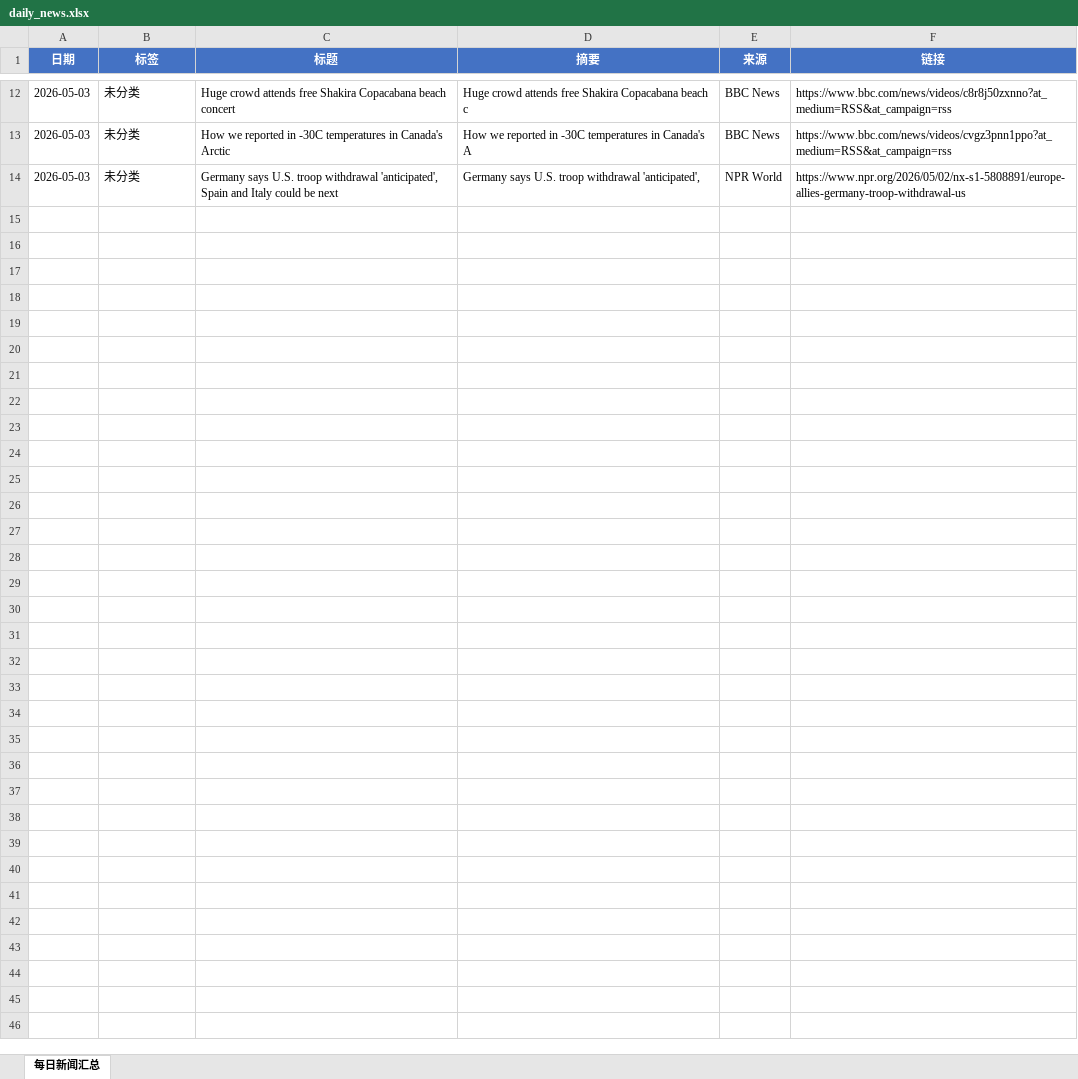
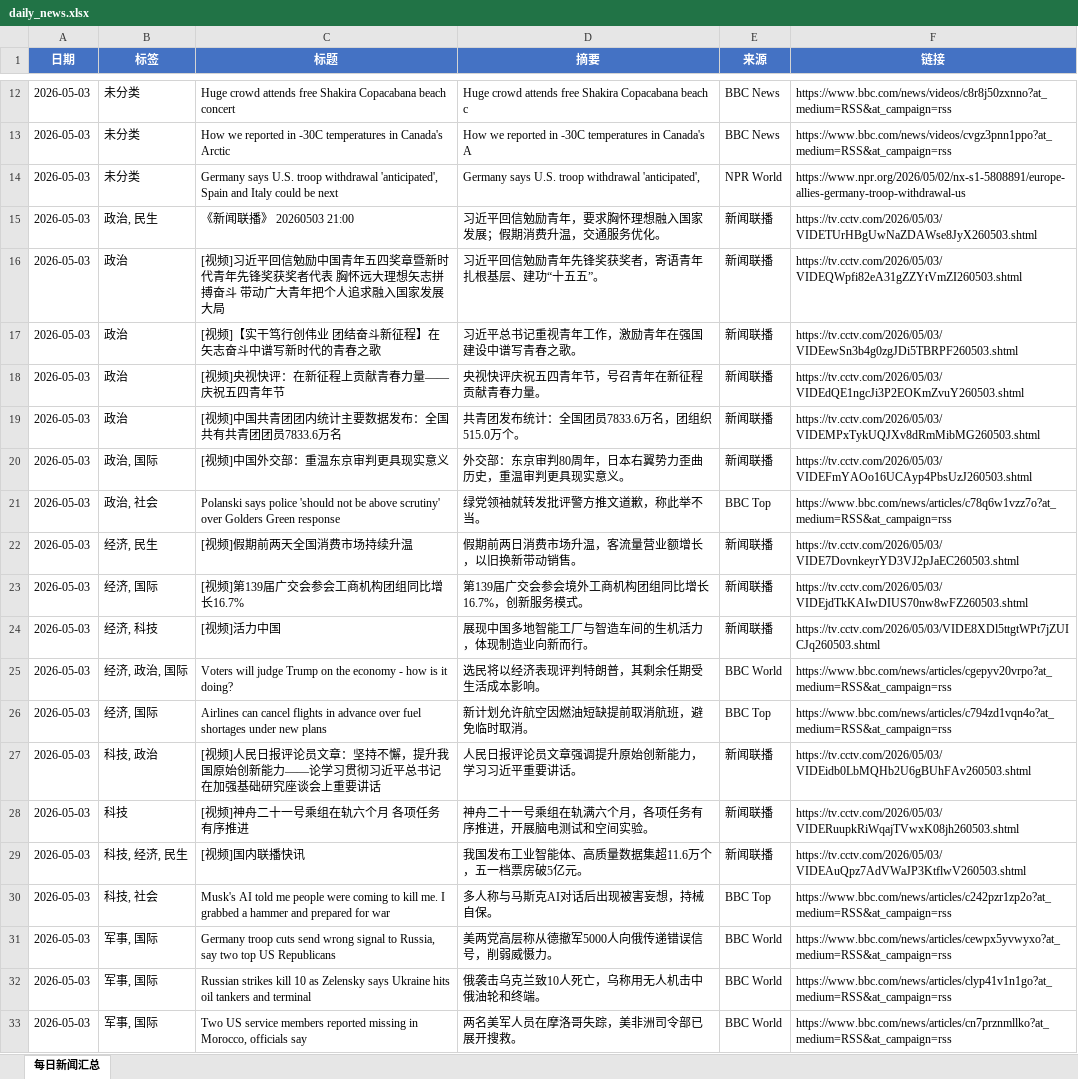
Before and after one commit to iorangejuice12138-lgtm/daily-news, an Excel workbook: data/daily_news.xlsx, sheet 每日新闻汇总, drawn as a sheet; only a part is shown, gaps mark what is left out; values as stored, in another font and other column widths than the file's, no borders; the diff covers the shown part only; the diff names each change by its address in the sheet, - before the commit and + after, or states it on an @@ line.

```diff
--- a/data/daily_news.xlsx (sheet 每日新闻汇总)
+++ b/data/daily_news.xlsx (sheet 每日新闻汇总)
+row 15: 2026-05-03 | 政治, 民生 | 《新闻联播》 20260503 21:00 | 习近平回信勉励青年，要求胸怀理想融入国家发展；假期消费升温，交通服务优化。 | 新闻联播 | https://tv.cctv.com/2026/05/03/VIDETUrHBgUwNaZDAWse8JyX260503.shtml
+row 16: 2026-05-03 | 政治 | [视频]习近平回信勉励中国青年五四奖章暨新时代青年先锋奖获奖者代表 胸怀远大理想矢志拼搏奋斗 带动广大青年把个人追求融入国家发展大局 | 习近平回信勉励青年先锋奖获奖者，寄语青年扎根基层、建功“十五五”。 | 新闻联播 | https://tv.cctv.com/2026/05/03/VIDEQWpfi82eA31gZZYtVmZI260503.shtml
+row 17: 2026-05-03 | 政治 | [视频]【实干笃行创伟业 团结奋斗新征程】在矢志奋斗中谱写新时代的青春之歌 | 习近平总书记重视青年工作，激励青年在强国建设中谱写青春之歌。 | 新闻联播 | https://tv.cctv.com/2026/05/03/VIDEewSn3b4g0zgJDi5TBRPF260503.shtml
+row 18: 2026-05-03 | 政治 | [视频]央视快评：在新征程上贡献青春力量——庆祝五四青年节 | 央视快评庆祝五四青年节，号召青年在新征程贡献青春力量。 | 新闻联播 | https://tv.cctv.com/2026/05/03/VIDEdQE1ngcJi3P2EOKmZvuY260503.shtml
+row 19: 2026-05-03 | 政治 | [视频]中国共青团团内统计主要数据发布：全国共有共青团团员7833.6万名 | 共青团发布统计：全国团员7833.6万名，团组织515.0万个。 | 新闻联播 | https://tv.cctv.com/2026/05/03/VIDEMPxTykUQJXv8dRmMibMG260503.shtml
+row 20: 2026-05-03 | 政治, 国际 | [视频]中国外交部：重温东京审判更具现实意义 | 外交部：东京审判80周年，日本右翼势力歪曲历史，重温审判更具现实意义。 | 新闻联播 | https://tv.cctv.com/2026/05/03/VIDEFmYAOo16UCAyp4PbsUzJ260503.shtml
+row 21: 2026-05-03 | 政治, 社会 | Polanski says police 'should not be above scrutiny' over Golders Green response | 绿党领袖就转发批评警方推文道歉，称此举不当。 | BBC Top | https://www.bbc.com/news/articles/c78q6w1vzz7o?at_medium=RSS&at_campaign=rss
+row 22: 2026-05-03 | 经济, 民生 | [视频]假期前两天全国消费市场持续升温 | 假期前两日消费市场升温，客流量营业额增长，以旧换新带动销售。 | 新闻联播 | https://tv.cctv.com/2026/05/03/VIDE7DovnkeyrYD3VJ2pJaEC260503.shtml
+row 23: 2026-05-03 | 经济, 国际 | [视频]第139届广交会参会工商机构团组同比增长16.7% | 第139届广交会参会境外工商机构团组同比增长16.7%，创新服务模式。 | 新闻联播 | https://tv.cctv.com/2026/05/03/VIDEjdTkKAIwDIUS70nw8wFZ260503.shtml
+row 24: 2026-05-03 | 经济, 科技 | [视频]活力中国 | 展现中国多地智能工厂与智造车间的生机活力，体现制造业向新而行。 | 新闻联播 | https://tv.cctv.com/2026/05/03/VIDE8XDl5ttgtWPt7jZUICJq260503.shtml
+row 25: 2026-05-03 | 经济, 政治, 国际 | Voters will judge Trump on the economy - how is it doing? | 选民将以经济表现评判特朗普，其剩余任期受生活成本影响。 | BBC World | https://www.bbc.com/news/articles/cgepyv20vrpo?at_medium=RSS&at_campaign=rss
+row 26: 2026-05-03 | 经济, 国际 | Airlines can cancel flights in advance over fuel shortages under new plans | 新计划允许航空因燃油短缺提前取消航班，避免临时取消。 | BBC Top | https://www.bbc.com/news/articles/c794zd1vqn4o?at_medium=RSS&at_campaign=rss
+row 27: 2026-05-03 | 科技, 政治 | [视频]人民日报评论员文章：坚持不懈，提升我国原始创新能力——论学习贯彻习近平总书记在加强基础研究座谈会上重要讲话 | 人民日报评论员文章强调提升原始创新能力，学习习近平重要讲话。 | 新闻联播 | https://tv.cctv.com/2026/05/03/VIDEidb0LbMQHb2U6gBUhFAv260503.shtml
+row 28: 2026-05-03 | 科技 | [视频]神舟二十一号乘组在轨六个月 各项任务有序推进 | 神舟二十一号乘组在轨满六个月，各项任务有序推进，开展脑电测试和空间实验。 | 新闻联播 | https://tv.cctv.com/2026/05/03/VIDERuupkRiWqajTVwxK08jh260503.shtml
+row 29: 2026-05-03 | 科技, 经济, 民生 | [视频]国内联播快讯 | 我国发布工业智能体、高质量数据集超11.6万个，五一档票房破5亿元。 | 新闻联播 | https://tv.cctv.com/2026/05/03/VIDEAuQpz7AdVWaJP3KtflwV260503.shtml
+row 30: 2026-05-03 | 科技, 社会 | Musk's AI told me people were coming to kill me. I grabbed a hammer and prepared for war | 多人称与马斯克AI对话后出现被害妄想，持械自保。 | BBC Top | https://www.bbc.com/news/articles/c242pzr1zp2o?at_medium=RSS&at_campaign=rss
+row 31: 2026-05-03 | 军事, 国际 | Germany troop cuts send wrong signal to Russia, say two top US Republicans | 美两党高层称从德撤军5000人向俄传递错误信号，削弱威慑力。 | BBC World | https://www.bbc.com/news/articles/cewpx5yvwyxo?at_medium=RSS&at_campaign=rss
+row 32: 2026-05-03 | 军事, 国际 | Russian strikes kill 10 as Zelensky says Ukraine hits oil tankers and terminal | 俄袭击乌克兰致10人死亡，乌称用无人机击中俄油轮和终端。 | BBC World | https://www.bbc.com/news/articles/clyp41v1n1go?at_medium=RSS&at_campaign=rss
+row 33: 2026-05-03 | 军事, 国际 | Two US service members reported missing in Morocco, officials say | 两名美军人员在摩洛哥失踪，美非洲司令部已展开搜救。 | BBC World | https://www.bbc.com/news/articles/cn7prznmllko?at_medium=RSS&at_campaign=rss
```
Also changed, not shown: 18 added rows elsewhere in this sheet, 1 other file.
